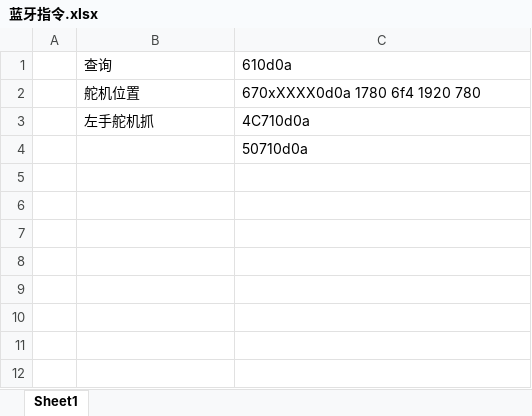
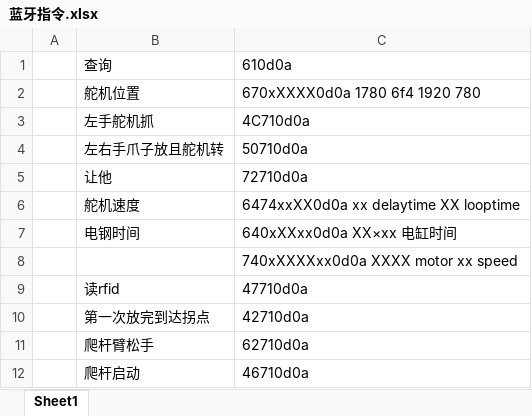
Before and after one commit to 52nogamenolife/shiyan, an Excel workbook: 蓝牙指令.xlsx, sheet Sheet1, drawn as a sheet; values as stored, in another font and other column widths than the file's, no borders; addresses are those after the commit; the diff names each change by its address in the sheet, - before the commit and + after, or states it on an @@ line.

```diff
--- a/蓝牙指令.xlsx (sheet Sheet1)
+++ b/蓝牙指令.xlsx (sheet Sheet1)
+row 4:  | 左右手爪子放且舵机转 | 50710d0a
+row 5:  | 让他 | 72710d0a
+row 6:  | 舵机速度 | 6474xxXX0d0a xx delaytime XX looptime
+row 7:  | 电钢时间 | 640xXXxx0d0a XX×xx 电缸时间
-C8: 50710d0a
+C8: 740xXXXXxx0d0a XXXX motor xx speed
+row 9:  | 读rfid | 47710d0a
+row 10:  | 第一次放完到达拐点 | 42710d0a
+row 11:  | 爬杆臂松手 | 62710d0a
+row 12:  | 爬杆启动 | 46710d0a
```
Also changed, not shown: 5 other files.
